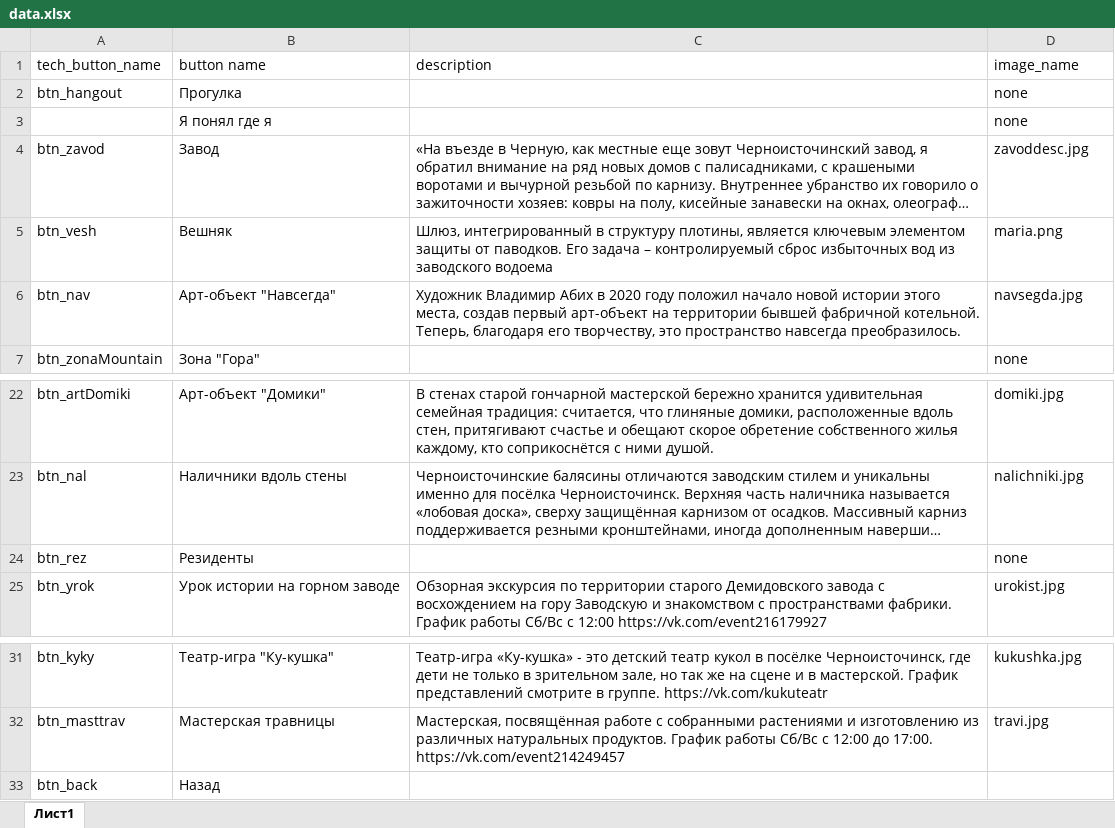
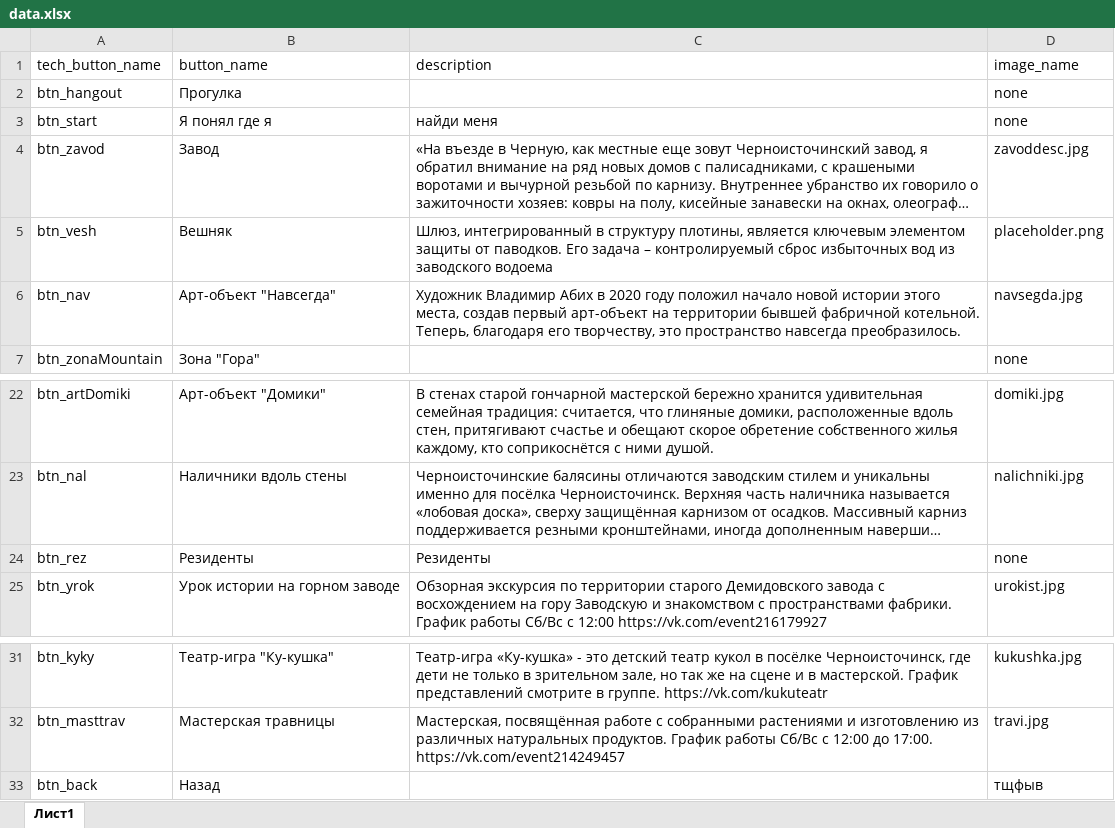
Before and after one commit to COOO-UKNO/ChernyBot, an Excel workbook: data.xlsx, sheet Лист1, drawn as a sheet; only a part is shown, gaps mark what is left out; long unchanged cells end in …; values as stored, in another font and other column widths than the file's, no borders; the diff names each change by its address in the sheet, - before the commit and + after, or states it on an @@ line.

Commit message:
table editor

```diff
--- a/data.xlsx (sheet Лист1)
+++ b/data.xlsx (sheet Лист1)
-B1: button name
+B1: button_name
-A3 (tech_button_name): (empty)
+A3 (tech_button_name): btn_start
-C3 (description): (empty)
+C3 (description): найди меня
-D5 (image_name): maria.png
+D5 (image_name): placeholder.png
-C24 (description): (empty)
+C24 (description): Резиденты
-D33 (image_name): (empty)
+D33 (image_name): тщфыв
```
Also changed, not shown: 7 other files.
